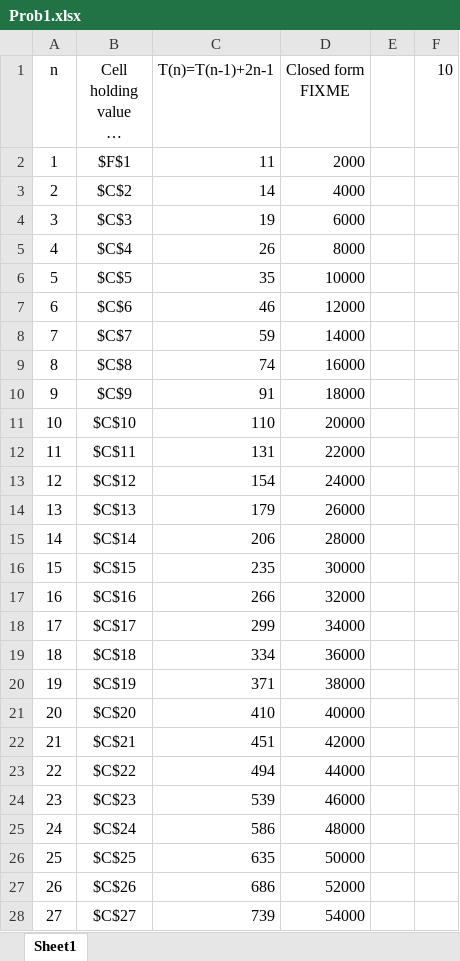
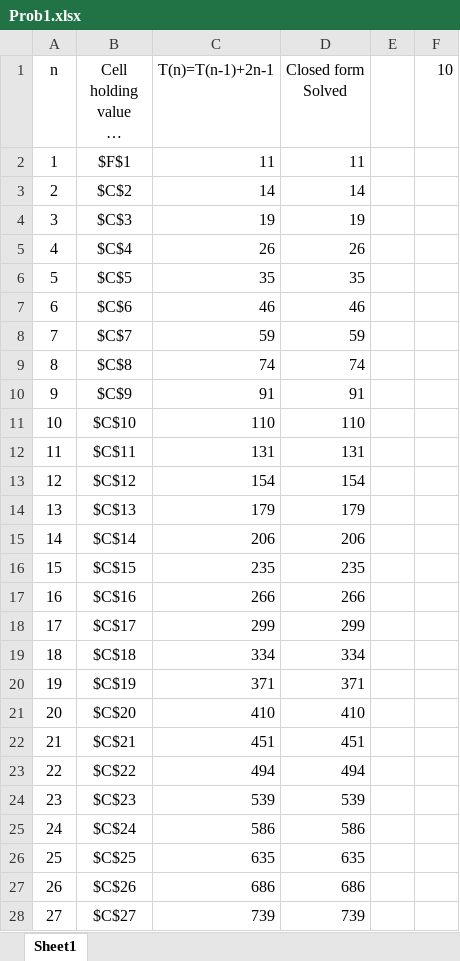
Before and after one commit to stellashen/CSE247_Data_Structures_and_Algorithms, an Excel workbook: studios/studio4/Prob1.xlsx, sheet Sheet1, drawn as a sheet; only a part is shown; long unchanged cells end in …; values as stored, in another font and other column widths than the file's, no borders; charts and pictures not drawn; ↵ is a line break in a cell; the diff covers the shown part only; the diff names each change by its address in the sheet, - before the commit and + after, or states it on an @@ line.

Commit message:
put in solution because of the earlier push

```diff
--- a/studios/studio4/Prob1.xlsx (sheet Sheet1)
+++ b/studios/studio4/Prob1.xlsx (sheet Sheet1)
-D1: Closed form ↵ FIXME
+D1: Closed form ↵ Solved
-D2 (Closed form Solved): 2000
+D2 (Closed form Solved): 11
-D3 (Closed form Solved): 4000
+D3 (Closed form Solved): 14
-D4 (Closed form Solved): 6000
+D4 (Closed form Solved): 19
-D5 (Closed form Solved): 8000
+D5 (Closed form Solved): 26
-D6 (Closed form Solved): 10000
+D6 (Closed form Solved): 35
-D7 (Closed form Solved): 12000
+D7 (Closed form Solved): 46
-D8 (Closed form Solved): 14000
+D8 (Closed form Solved): 59
-D9 (Closed form Solved): 16000
+D9 (Closed form Solved): 74
-D10 (Closed form Solved): 18000
+D10 (Closed form Solved): 91
-D11 (Closed form Solved): 20000
+D11 (Closed form Solved): 110
-D12 (Closed form Solved): 22000
+D12 (Closed form Solved): 131
-D13 (Closed form Solved): 24000
+D13 (Closed form Solved): 154
-D14 (Closed form Solved): 26000
+D14 (Closed form Solved): 179
-D15 (Closed form Solved): 28000
+D15 (Closed form Solved): 206
-D16 (Closed form Solved): 30000
+D16 (Closed form Solved): 235
-D17 (Closed form Solved): 32000
+D17 (Closed form Solved): 266
-D18 (Closed form Solved): 34000
+D18 (Closed form Solved): 299
-D19 (Closed form Solved): 36000
+D19 (Closed form Solved): 334
-D20 (Closed form Solved): 38000
+D20 (Closed form Solved): 371
-D21 (Closed form Solved): 40000
+D21 (Closed form Solved): 410
-D22 (Closed form Solved): 42000
+D22 (Closed form Solved): 451
-D23 (Closed form Solved): 44000
+D23 (Closed form Solved): 494
-D24 (Closed form Solved): 46000
+D24 (Closed form Solved): 539
-D25 (Closed form Solved): 48000
+D25 (Closed form Solved): 586
-D26 (Closed form Solved): 50000
+D26 (Closed form Solved): 635
-D27 (Closed form Solved): 52000
+D27 (Closed form Solved): 686
-D28 (Closed form Solved): 54000
+D28 (Closed form Solved): 739
```
Also changed, not shown: 485 edited cells elsewhere in this sheet, charts or pictures.
